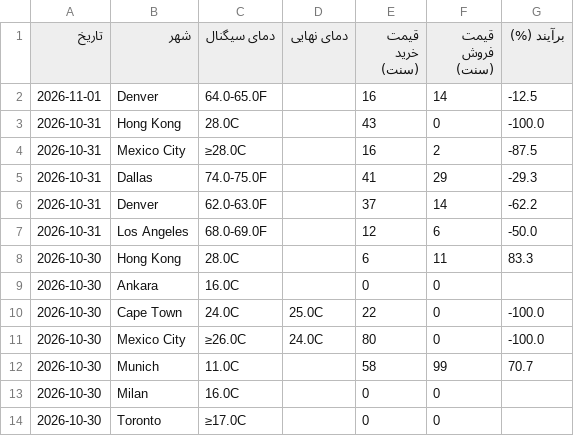
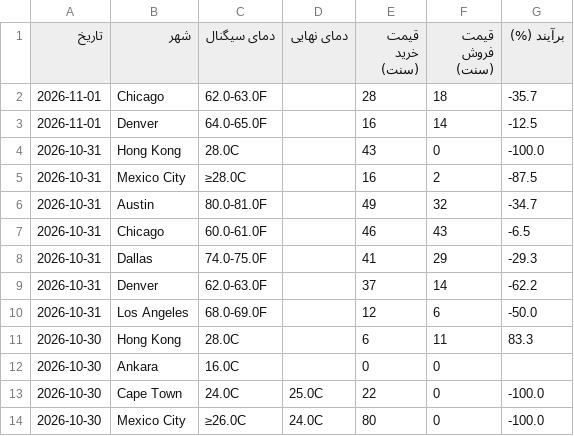
Before and after one commit to ericlamar008/WeatherBotModifiedV1, a CSV file: data/lock_history.csv, drawn as a sheet; only a part is shown; the shorter side is filled out with more unchanged rows.

```diff
--- a/data/lock_history.csv
+++ b/data/lock_history.csv
@@ -1,2 +1,3 @@
 تاریخ,شهر,دمای سیگنال,دمای نهایی,قیمت خرید (سنت),قیمت فروش (سنت),برآیند (%)
+2026-11-01,Chicago,62.0-63.0F,,28,18,-35.7
 2026-11-01,Denver,64.0-65.0F,,16,14,-12.5
@@ -4,2 +5,4 @@
 2026-10-31,Mexico City,≥28.0C,,16,2,-87.5
+2026-10-31,Austin,80.0-81.0F,,49,32,-34.7
+2026-10-31,Chicago,60.0-61.0F,,46,43,-6.5
 2026-10-31,Dallas,74.0-75.0F,,41,29,-29.3
```
Also changed, not shown: 1 other file.
